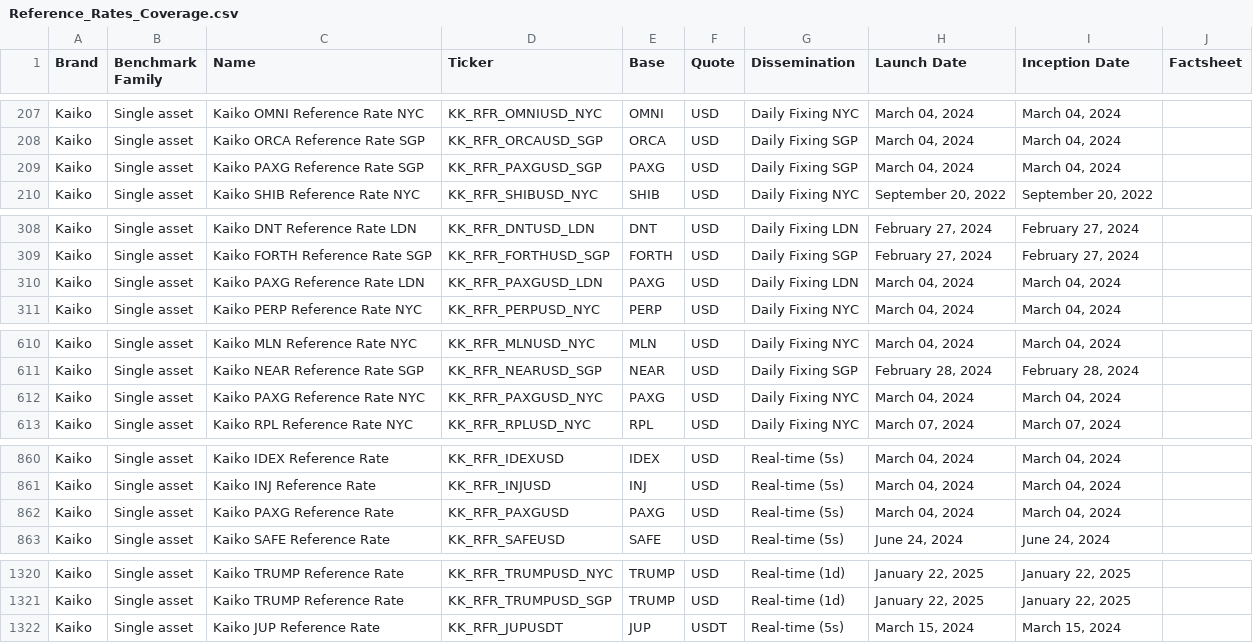
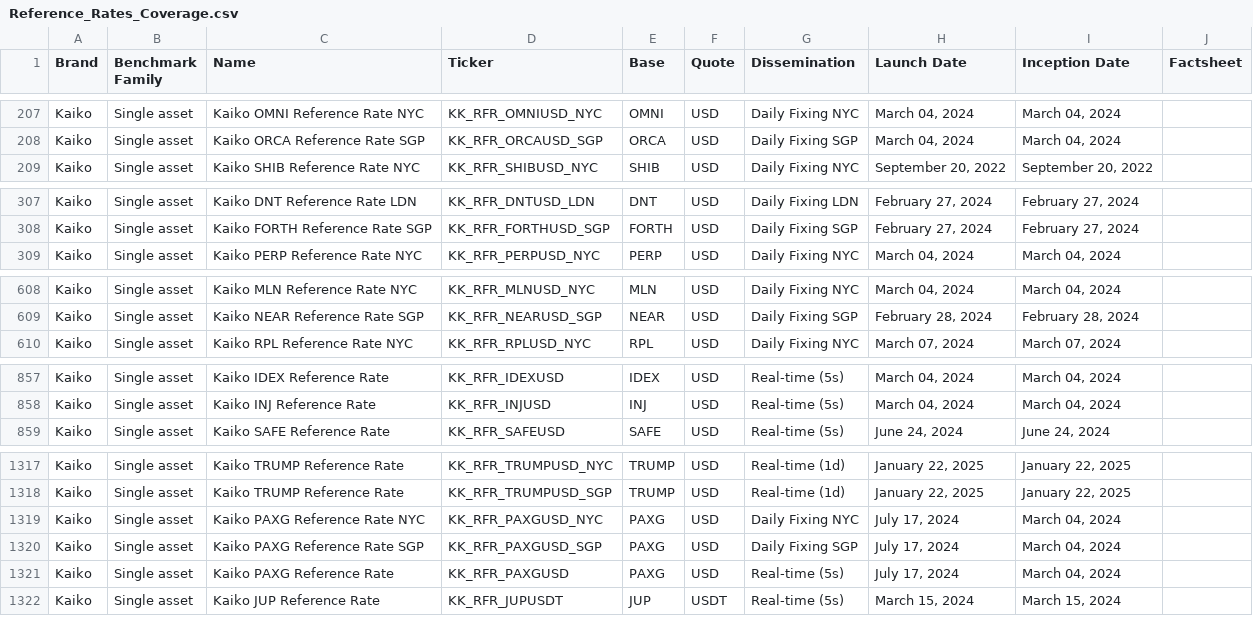
Before and after one commit to rdavill/kaiko_indices_coverage_single, a CSV file: Reference_Rates_Coverage.csv, drawn as a sheet; only a part is shown, gaps mark what is left out; the diff covers the shown part only.

```diff
--- a/Reference_Rates_Coverage.csv
+++ b/Reference_Rates_Coverage.csv
@@ -208,3 +208,2 @@ Kaiko,Single asset,Kaiko OMNI Reference Rate NYC,KK_RFR_OMNIUSD_NYC,OMNI,USD,Dai
 Kaiko,Single asset,Kaiko ORCA Reference Rate SGP,KK_RFR_ORCAUSD_SGP,ORCA,USD,Daily Fixing SGP,"March 04, 2024","March 04, 2024",
-Kaiko,Single asset,Kaiko PAXG Reference Rate SGP,KK_RFR_PAXGUSD_SGP,PAXG,USD,Daily Fixing SGP,"March 04, 2024","March 04, 2024",
 Kaiko,Single asset,Kaiko SHIB Reference Rate NYC,KK_RFR_SHIBUSD_NYC,SHIB,USD,Daily Fixing NYC,"September 20, 2022","September 20, 2022",
@@ -309,3 +308,2 @@ Kaiko,Single asset,Kaiko DNT Reference Rate LDN,KK_RFR_DNTUSD_LDN,DNT,USD,Daily
 Kaiko,Single asset,Kaiko FORTH Reference Rate SGP,KK_RFR_FORTHUSD_SGP,FORTH,USD,Daily Fixing SGP,"February 27, 2024","February 27, 2024",
-Kaiko,Single asset,Kaiko PAXG Reference Rate LDN,KK_RFR_PAXGUSD_LDN,PAXG,USD,Daily Fixing LDN,"March 04, 2024","March 04, 2024",
 Kaiko,Single asset,Kaiko PERP Reference Rate NYC,KK_RFR_PERPUSD_NYC,PERP,USD,Daily Fixing NYC,"March 04, 2024","March 04, 2024",
@@ -611,3 +609,2 @@ Kaiko,Single asset,Kaiko MLN Reference Rate NYC,KK_RFR_MLNUSD_NYC,MLN,USD,Daily
 Kaiko,Single asset,Kaiko NEAR Reference Rate SGP,KK_RFR_NEARUSD_SGP,NEAR,USD,Daily Fixing SGP,"February 28, 2024","February 28, 2024",
-Kaiko,Single asset,Kaiko PAXG Reference Rate NYC,KK_RFR_PAXGUSD_NYC,PAXG,USD,Daily Fixing NYC,"March 04, 2024","March 04, 2024",
 Kaiko,Single asset,Kaiko RPL Reference Rate NYC,KK_RFR_RPLUSD_NYC,RPL,USD,Daily Fixing NYC,"March 07, 2024","March 07, 2024",
@@ -861,3 +858,2 @@ Kaiko,Single asset,Kaiko IDEX Reference Rate ,KK_RFR_IDEXUSD,IDEX,USD,Real-time
 Kaiko,Single asset,Kaiko INJ Reference Rate ,KK_RFR_INJUSD,INJ,USD,Real-time (5s),"March 04, 2024","March 04, 2024",
-Kaiko,Single asset,Kaiko PAXG Reference Rate ,KK_RFR_PAXGUSD,PAXG,USD,Real-time (5s),"March 04, 2024","March 04, 2024",
 Kaiko,Single asset,Kaiko SAFE Reference Rate ,KK_RFR_SAFEUSD,SAFE,USD,Real-time (5s),"June 24, 2024","June 24, 2024",
@@ -1321,2 +1318,5 @@ Kaiko,Single asset,Kaiko TRUMP Reference Rate ,KK_RFR_TRUMPUSD_NYC,TRUMP,USD,Rea
 Kaiko,Single asset,Kaiko TRUMP Reference Rate ,KK_RFR_TRUMPUSD_SGP,TRUMP,USD,Real-time (1d),"January 22, 2025","January 22, 2025",
+Kaiko,Single asset,Kaiko PAXG Reference Rate NYC,KK_RFR_PAXGUSD_NYC,PAXG,USD,Daily Fixing NYC,"July 17, 2024","March 04, 2024",
+Kaiko,Single asset,Kaiko PAXG Reference Rate SGP,KK_RFR_PAXGUSD_SGP,PAXG,USD,Daily Fixing SGP,"July 17, 2024","March 04, 2024",
+Kaiko,Single asset,Kaiko PAXG Reference Rate ,KK_RFR_PAXGUSD,PAXG,USD,Real-time (5s),"July 17, 2024","March 04, 2024",
 Kaiko,Single asset,Kaiko JUP Reference Rate ,KK_RFR_JUPUSDT,JUP,USDT,Real-time (5s),"March 15, 2024","March 15, 2024",
```
Also changed, not shown: 1 added row elsewhere in this file.
